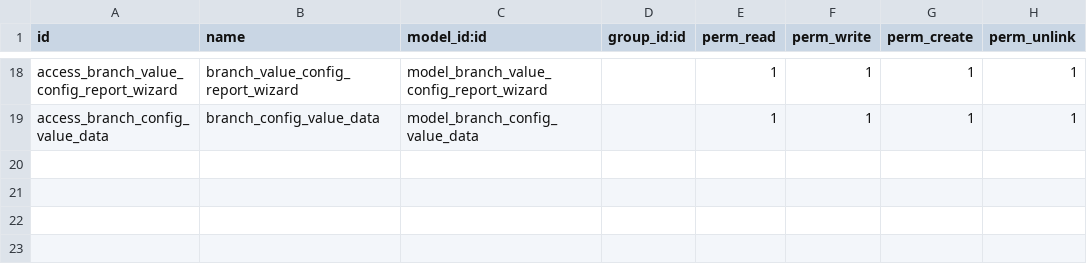
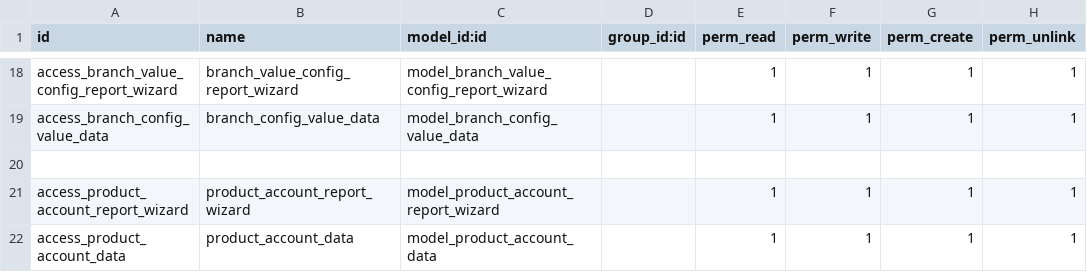
Before and after one commit to zain2323/petmania-addons, a CSV file: zs_inventory_planning_report/security/ir.model.access.csv, drawn as a sheet; only a part is shown, gaps mark what is left out; the diff names each change by its address in the sheet, - before the commit and + after, or states it on an @@ line.

Commit message:
added product account report

```diff
--- a/zs_inventory_planning_report/security/ir.model.access.csv
+++ b/zs_inventory_planning_report/security/ir.model.access.csv
+row 20: (empty)
+row 21: access_product_account_report_wizard | product_account_report_wizard | model_product_account_report_wizard |  | 1 | 1 | 1 | 1
+row 22: access_product_account_data | product_account_data | model_product_account_data |  | 1 | 1 | 1 | 1
```
Also changed, not shown: 5 other files.
